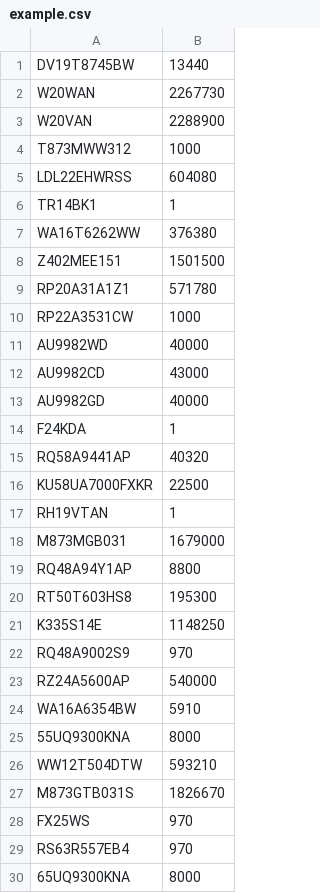
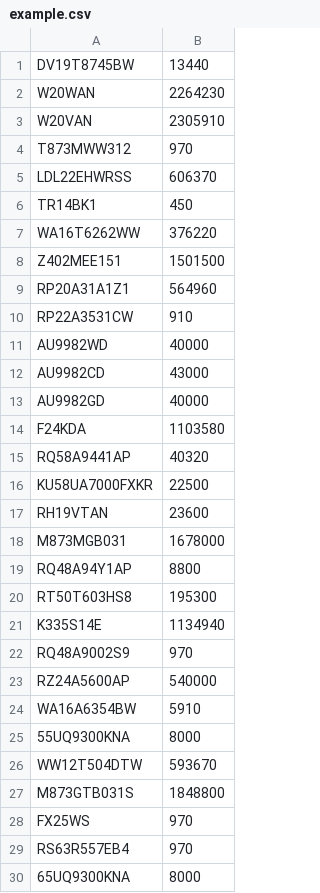
Before and after one commit to SeorangLee/webScraperForMin, a CSV file: croller/croller/example.csv, drawn as a sheet; only a part is shown; the diff covers the shown part only.

```diff
--- a/croller/croller/example.csv
+++ b/croller/croller/example.csv
@@ -1,11 +1,11 @@
 DV19T8745BW,13440
-W20WAN,2267730
-W20VAN,2288900
-T873MWW312,1000
-LDL22EHWRSS,604080
-TR14BK1,1
-WA16T6262WW,376380
+W20WAN,2264230
+W20VAN,2305910
+T873MWW312,970
+LDL22EHWRSS,606370
+TR14BK1,450
+WA16T6262WW,376220
 Z402MEE151,1501500
-RP20A31A1Z1,571780
-RP22A3531CW,1000
+RP20A31A1Z1,564960
+RP22A3531CW,910
 AU9982WD,40000
@@ -13,10 +13,10 @@ AU9982CD,43000
 AU9982GD,40000
-F24KDA,1
+F24KDA,1103580
 RQ58A9441AP,40320
 KU58UA7000FXKR,22500
-RH19VTAN,1
-M873MGB031,1679000
+RH19VTAN,23600
+M873MGB031,1678000
 RQ48A94Y1AP,8800
 RT50T603HS8,195300
-K335S14E,1148250
+K335S14E,1134940
 RQ48A9002S9,970
@@ -25,4 +25,4 @@ WA16A6354BW,5910
 55UQ9300KNA,8000
-WW12T504DTW,593210
-M873GTB031S,1826670
+WW12T504DTW,593670
+M873GTB031S,1848800
 FX25WS,970
```
Also changed, not shown: 35 edited cells elsewhere in this file, 1 other file.
